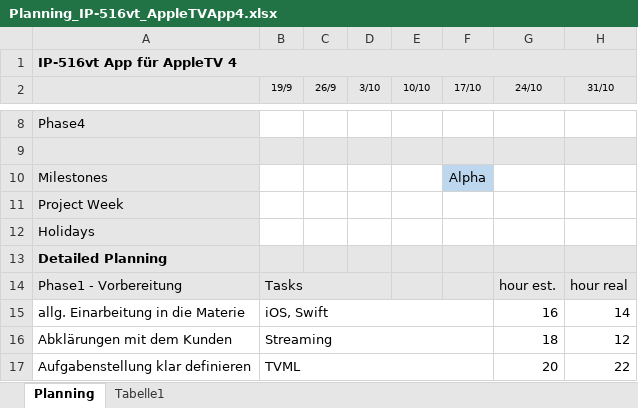
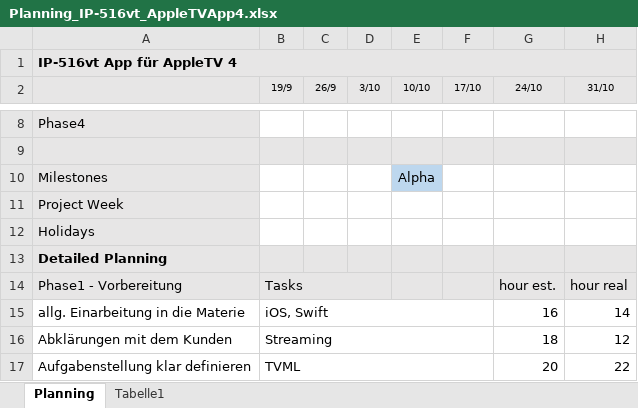
Before and after one commit to AndreaZirn/IP-5_AppleTV, an Excel workbook: Planning_IP-516vt_AppleTVApp4.xlsx, sheet Planning, drawn as a sheet; only a part is shown, gaps mark what is left out; values as stored, in another font and other column widths than the file's, no borders; the diff names each change by its address in the sheet, - before the commit and + after, or states it on an @@ line.

Commit message:
added details

```diff
--- a/Planning_IP-516vt_AppleTVApp4.xlsx (sheet Planning)
+++ b/Planning_IP-516vt_AppleTVApp4.xlsx (sheet Planning)
-E10 (10/10): (empty)
+E10 (10/10): Alpha
-E10 fill: none
+E10 fill: #BDD7EE
-F10 (17/10): Alpha
+F10 (17/10): (empty)
-F10 fill: #BDD7EE
+F10 fill: none
```
